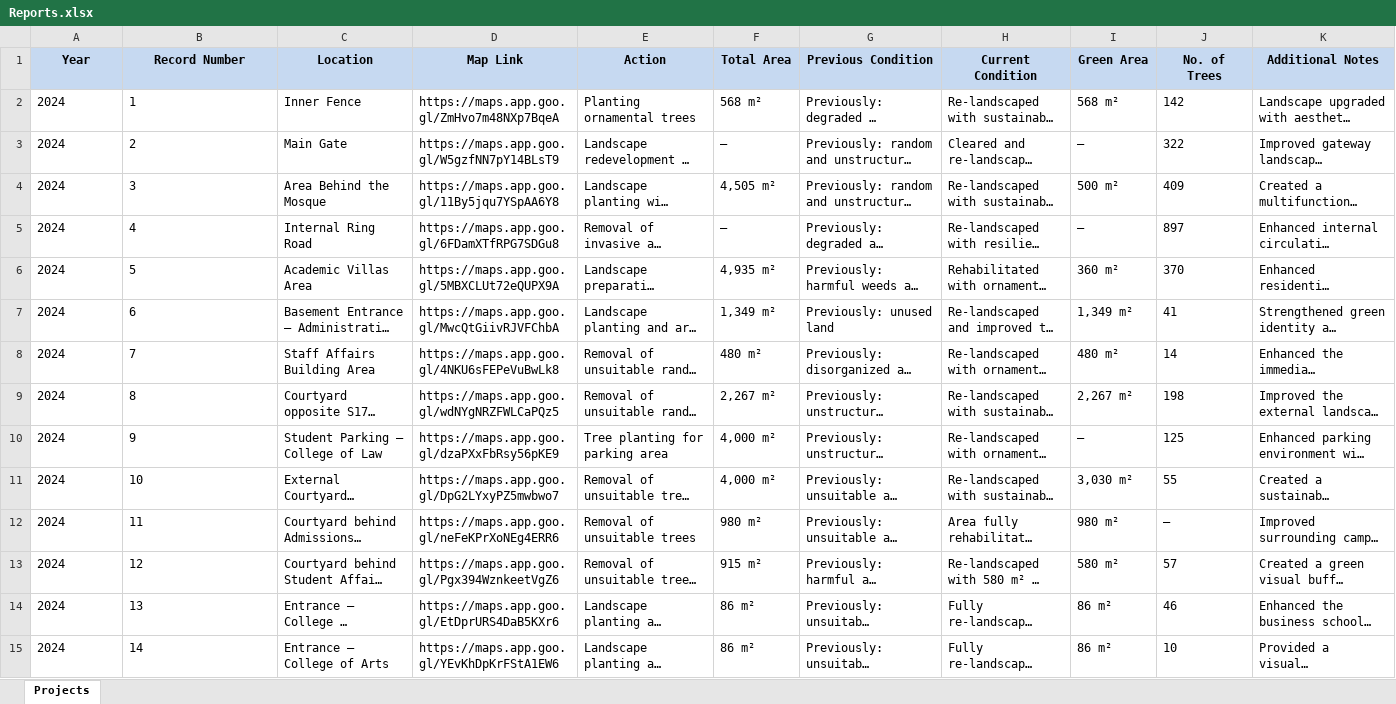
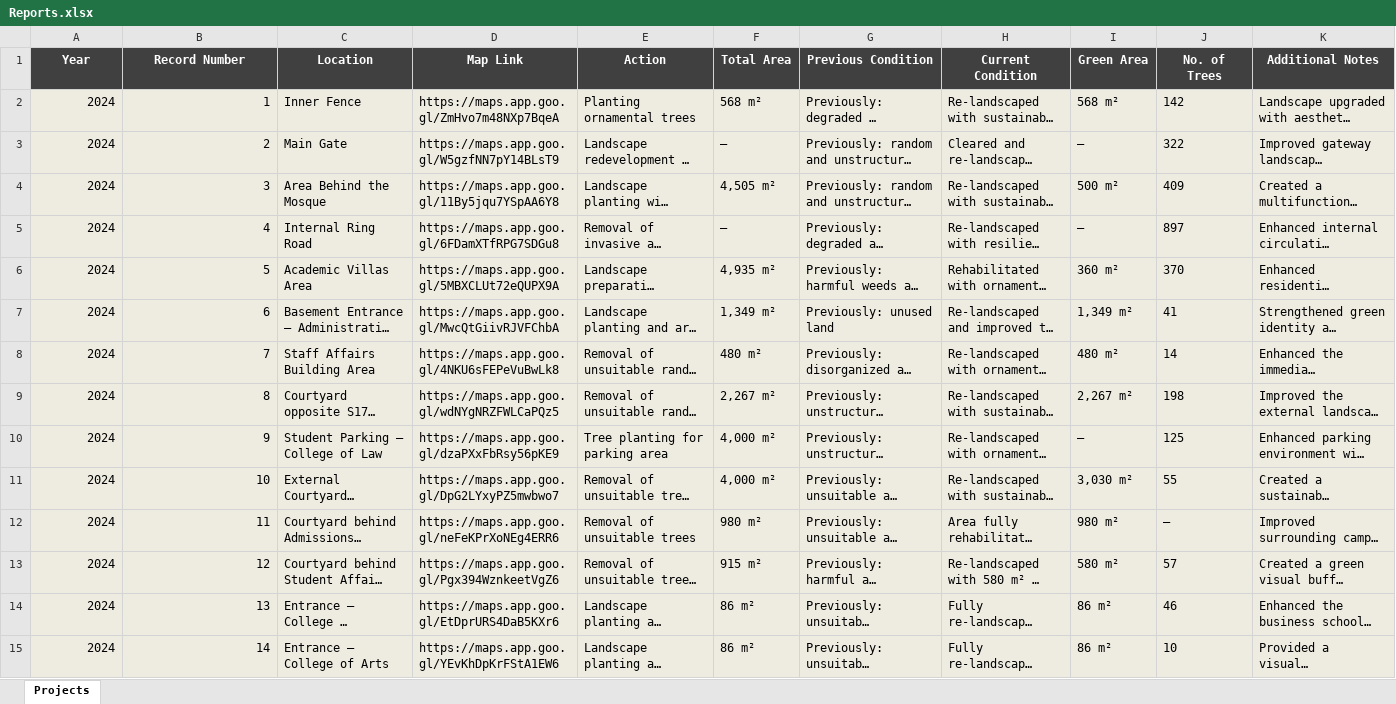
Before and after one commit to UOB-landscape/landscapingUOB-api, an Excel workbook: data/Reports.xlsx, sheet Projects, drawn as a sheet; only a part is shown; long unchanged cells end in …; values as stored, in another font and other column widths than the file's, no borders; the diff covers the shown part only; the diff names each change by its address in the sheet, - before the commit and + after, or states it on an @@ line.

```diff
--- a/data/Reports.xlsx (sheet Projects)
+++ b/data/Reports.xlsx (sheet Projects)
@@ A1:K1 fill: #C6D9F1 → #404040, text colour: black → #FFFFFF @@
-A2:K15 fill: none
+A2:K15 fill: #EEECE1
-A2:B15 alignment: left
+A2:B15 alignment: right
```
Also changed, not shown: 15 edited cells and cell formats elsewhere in this sheet, data/Locations.xlsx, data/Outdoor plants.xlsx.
